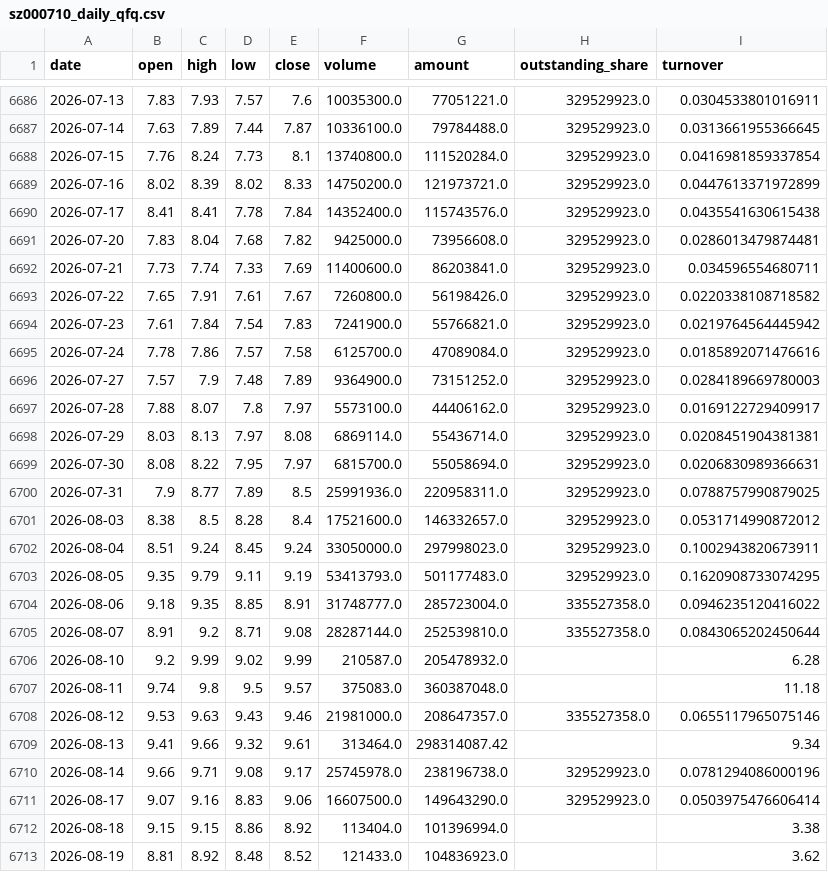
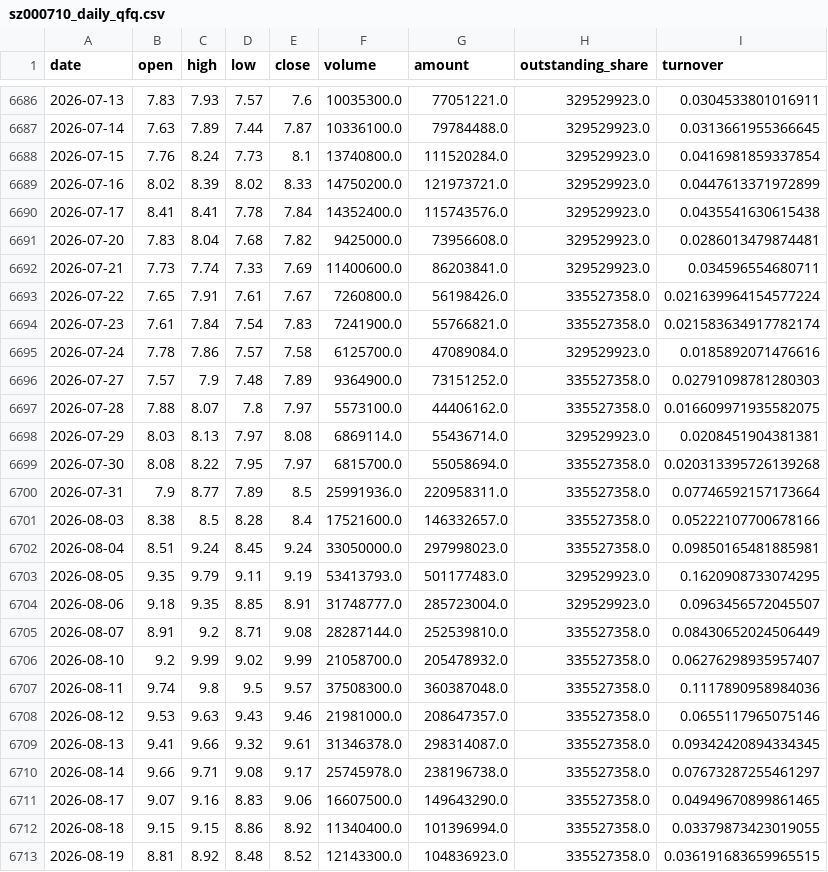
Before and after one commit to zhouyy858/BRJY_optimized, a CSV file: data/sz000710_daily_qfq.csv, drawn as a sheet; only a part is shown, gaps mark what is left out; the diff covers the shown part only.

```diff
--- a/data/sz000710_daily_qfq.csv
+++ b/data/sz000710_daily_qfq.csv
@@ -6692,22 +6692,22 @@
 2026-07-21,7.73,7.74,7.33,7.69,11400600.0,86203841.0,329529923.0,0.034596554680711
-2026-07-22,7.65,7.91,7.61,7.67,7260800.0,56198426.0,329529923.0,0.0220338108718582
-2026-07-23,7.61,7.84,7.54,7.83,7241900.0,55766821.0,329529923.0,0.0219764564445942
+2026-07-22,7.65,7.91,7.61,7.67,7260800.0,56198426.0,335527358.0,0.021639964154577224
+2026-07-23,7.61,7.84,7.54,7.83,7241900.0,55766821.0,335527358.0,0.021583634917782174
 2026-07-24,7.78,7.86,7.57,7.58,6125700.0,47089084.0,329529923.0,0.0185892071476616
-2026-07-27,7.57,7.9,7.48,7.89,9364900.0,73151252.0,329529923.0,0.0284189669780003
-2026-07-28,7.88,8.07,7.8,7.97,5573100.0,44406162.0,329529923.0,0.0169122729409917
+2026-07-27,7.57,7.9,7.48,7.89,9364900.0,73151252.0,335527358.0,0.02791098781280303
+2026-07-28,7.88,8.07,7.8,7.97,5573100.0,44406162.0,335527358.0,0.016609971935582075
 2026-07-29,8.03,8.13,7.97,8.08,6869114.0,55436714.0,329529923.0,0.0208451904381381
-2026-07-30,8.08,8.22,7.95,7.97,6815700.0,55058694.0,329529923.0,0.0206830989366631
-2026-07-31,7.9,8.77,7.89,8.5,25991936.0,220958311.0,329529923.0,0.0788757990879025
-2026-08-03,8.38,8.5,8.28,8.4,17521600.0,146332657.0,329529923.0,0.0531714990872012
-2026-08-04,8.51,9.24,8.45,9.24,33050000.0,297998023.0,329529923.0,0.1002943820673911
+2026-07-30,8.08,8.22,7.95,7.97,6815700.0,55058694.0,335527358.0,0.020313395726139268
+2026-07-31,7.9,8.77,7.89,8.5,25991936.0,220958311.0,335527358.0,0.07746592157173664
+2026-08-03,8.38,8.5,8.28,8.4,17521600.0,146332657.0,335527358.0,0.05222107700678166
+2026-08-04,8.51,9.24,8.45,9.24,33050000.0,297998023.0,335527358.0,0.09850165481885981
 2026-08-05,9.35,9.79,9.11,9.19,53413793.0,501177483.0,329529923.0,0.1620908733074295
-2026-08-06,9.18,9.35,8.85,8.91,31748777.0,285723004.0,335527358.0,0.0946235120416022
-2026-08-07,8.91,9.2,8.71,9.08,28287144.0,252539810.0,335527358.0,0.0843065202450644
-2026-08-10,9.2,9.99,9.02,9.99,210587.0,205478932.0,,6.28
-2026-08-11,9.74,9.8,9.5,9.57,375083.0,360387048.0,,11.18
+2026-08-06,9.18,9.35,8.85,8.91,31748777.0,285723004.0,329529923.0,0.0963456572045507
+2026-08-07,8.91,9.2,8.71,9.08,28287144.0,252539810.0,335527358.0,0.08430652024506449
+2026-08-10,9.2,9.99,9.02,9.99,21058700.0,205478932.0,335527358.0,0.06276298935957407
+2026-08-11,9.74,9.8,9.5,9.57,37508300.0,360387048.0,335527358.0,0.1117890958984036
 2026-08-12,9.53,9.63,9.43,9.46,21981000.0,208647357.0,335527358.0,0.0655117965075146
-2026-08-13,9.41,9.66,9.32,9.61,313464.0,298314087.42,,9.34
-2026-08-14,9.66,9.71,9.08,9.17,25745978.0,238196738.0,329529923.0,0.0781294086000196
-2026-08-17,9.07,9.16,8.83,9.06,16607500.0,149643290.0,329529923.0,0.0503975476606414
-2026-08-18,9.15,9.15,8.86,8.92,113404.0,101396994.0,,3.38
-2026-08-19,8.81,8.92,8.48,8.52,121433.0,104836923.0,,3.62
+2026-08-13,9.41,9.66,9.32,9.61,31346378.0,298314087.0,335527358.0,0.09342420894334345
+2026-08-14,9.66,9.71,9.08,9.17,25745978.0,238196738.0,335527358.0,0.07673287255461297
+2026-08-17,9.07,9.16,8.83,9.06,16607500.0,149643290.0,335527358.0,0.04949670899861465
+2026-08-18,9.15,9.15,8.86,8.92,11340400.0,101396994.0,335527358.0,0.03379873423019055
+2026-08-19,8.81,8.92,8.48,8.52,12143300.0,104836923.0,335527358.0,0.036191683659965515
```
Also changed, not shown: 8 edited cells elsewhere in this file, data/sh512010_daily.csv, data/sh512170_daily.csv, 6 other files.
